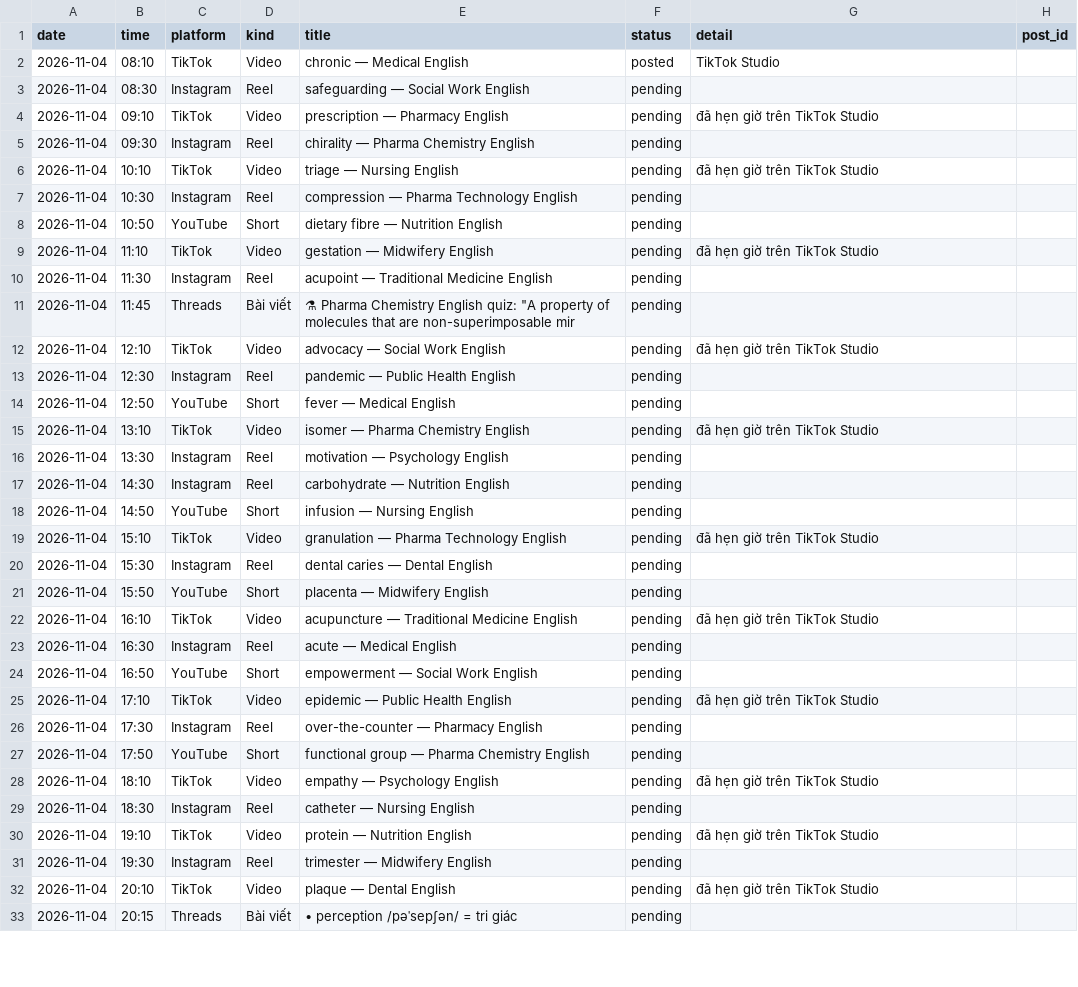
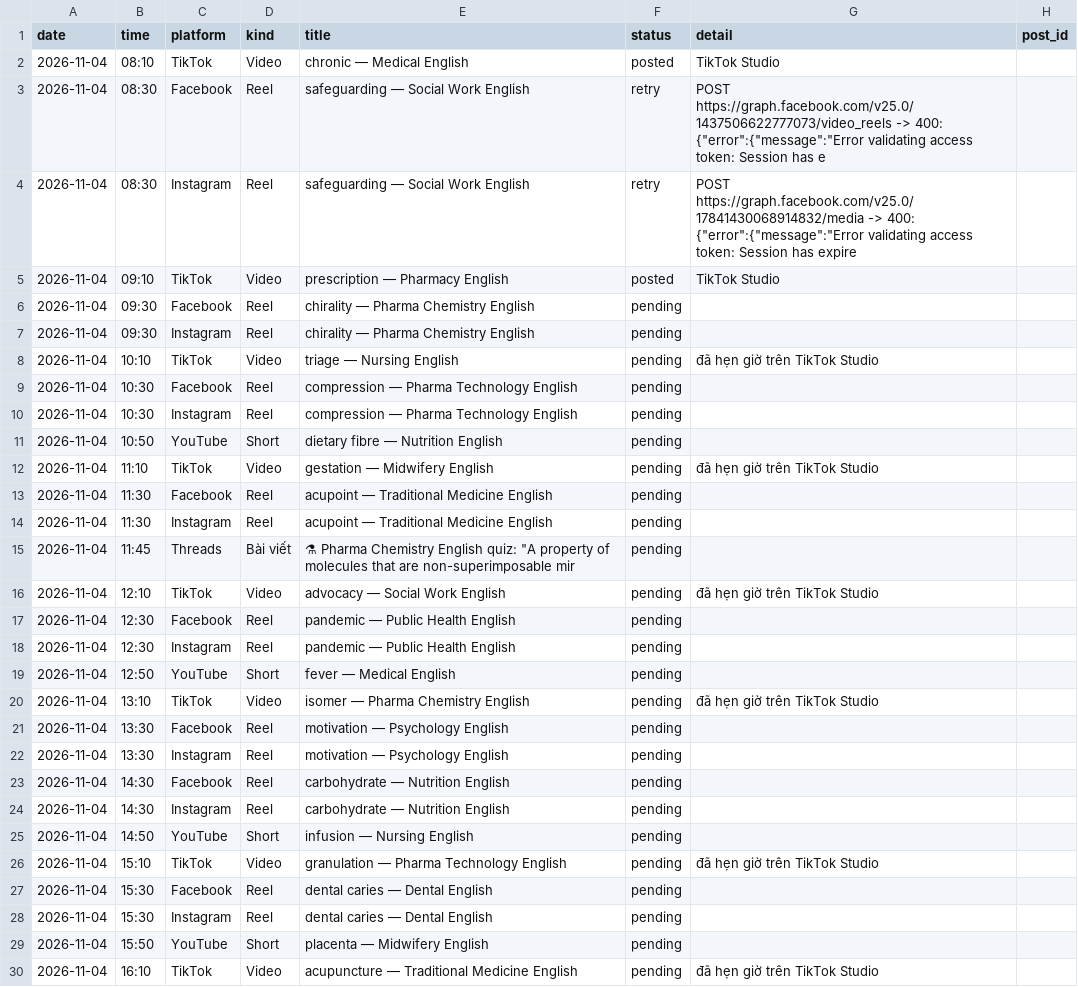
Before and after one commit to ge4uhealthsciences-creator/medvocab-lab, a CSV file: status/today.csv, drawn as a sheet; only a part is shown; the shorter side is filled out with more unchanged rows; the diff covers the shown part only.

```diff
--- a/status/today.csv
+++ b/status/today.csv
@@ -2,6 +2,9 @@ date,time,platform,kind,title,status,detail,post_id
 2026-11-04,08:10,TikTok,Video,chronic — Medical English,posted,TikTok Studio,
-2026-11-04,08:30,Instagram,Reel,safeguarding — Social Work English,pending,,
-2026-11-04,09:10,TikTok,Video,prescription — Pharmacy English,pending,đã hẹn giờ trên TikTok Studio,
+2026-11-04,08:30,Facebook,Reel,safeguarding — Social Work English,retry,"POST https://graph.facebook.com/v25.0/1437506622777073/video_reels -> 400: {""error"":{""message"":""Error validating access token: Session has e",
+2026-11-04,08:30,Instagram,Reel,safeguarding — Social Work English,retry,"POST https://graph.facebook.com/v25.0/17841430068914832/media -> 400: {""error"":{""message"":""Error validating access token: Session has expire",
+2026-11-04,09:10,TikTok,Video,prescription — Pharmacy English,posted,TikTok Studio,
+2026-11-04,09:30,Facebook,Reel,chirality — Pharma Chemistry English,pending,,
 2026-11-04,09:30,Instagram,Reel,chirality — Pharma Chemistry English,pending,,
 2026-11-04,10:10,TikTok,Video,triage — Nursing English,pending,đã hẹn giờ trên TikTok Studio,
+2026-11-04,10:30,Facebook,Reel,compression — Pharma Technology English,pending,,
 2026-11-04,10:30,Instagram,Reel,compression — Pharma Technology English,pending,,
@@ -9,2 +12,3 @@ date,time,platform,kind,title,status,detail,post_id
 2026-11-04,11:10,TikTok,Video,gestation — Midwifery English,pending,đã hẹn giờ trên TikTok Studio,
+2026-11-04,11:30,Facebook,Reel,acupoint — Traditional Medicine English,pending,,
 2026-11-04,11:30,Instagram,Reel,acupoint — Traditional Medicine English,pending,,
@@ -12,2 +16,3 @@ date,time,platform,kind,title,status,detail,post_id
 2026-11-04,12:10,TikTok,Video,advocacy — Social Work English,pending,đã hẹn giờ trên TikTok Studio,
+2026-11-04,12:30,Facebook,Reel,pandemic — Public Health English,pending,,
 2026-11-04,12:30,Instagram,Reel,pandemic — Public Health English,pending,,
@@ -15,3 +20,5 @@ date,time,platform,kind,title,status,detail,post_id
 2026-11-04,13:10,TikTok,Video,isomer — Pharma Chemistry English,pending,đã hẹn giờ trên TikTok Studio,
+2026-11-04,13:30,Facebook,Reel,motivation — Psychology English,pending,,
 2026-11-04,13:30,Instagram,Reel,motivation — Psychology English,pending,,
+2026-11-04,14:30,Facebook,Reel,carbohydrate — Nutrition English,pending,,
 2026-11-04,14:30,Instagram,Reel,carbohydrate — Nutrition English,pending,,
@@ -19,2 +26,3 @@ date,time,platform,kind,title,status,detail,post_id
 2026-11-04,15:10,TikTok,Video,granulation — Pharma Technology English,pending,đã hẹn giờ trên TikTok Studio,
+2026-11-04,15:30,Facebook,Reel,dental caries — Dental English,pending,,
 2026-11-04,15:30,Instagram,Reel,dental caries — Dental English,pending,,
```
Also changed, not shown: 4 added rows and 1 edited cell elsewhere in this file.
